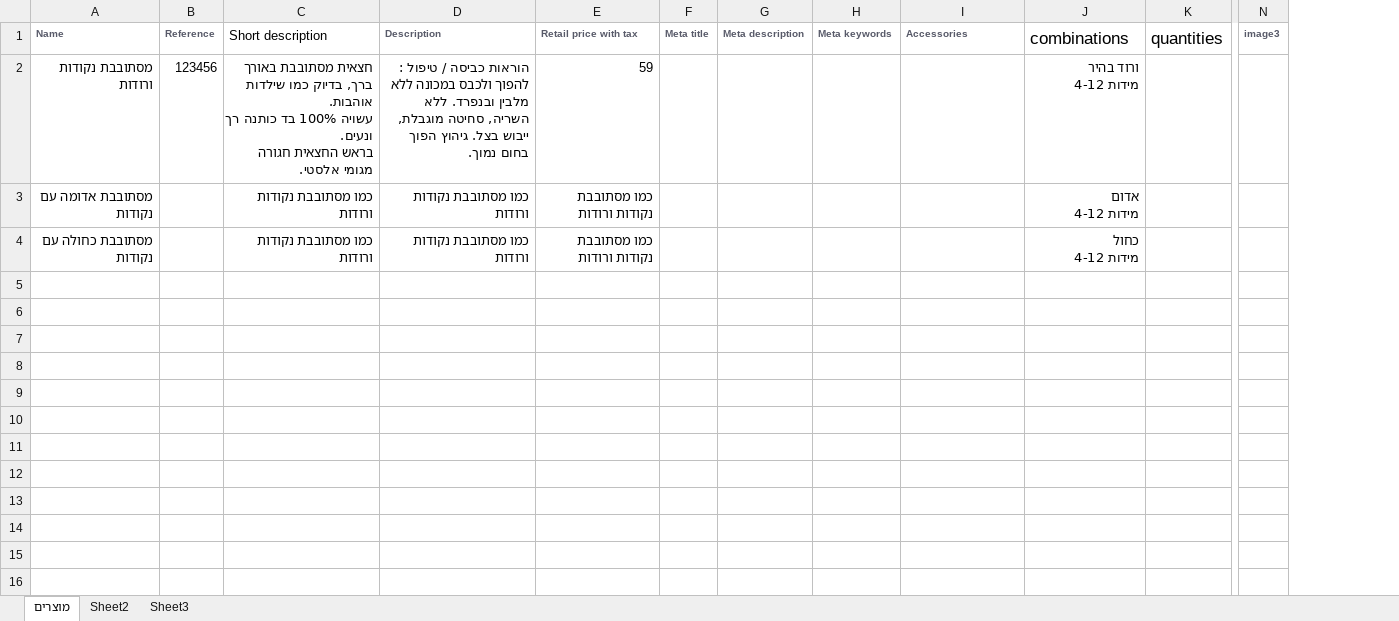
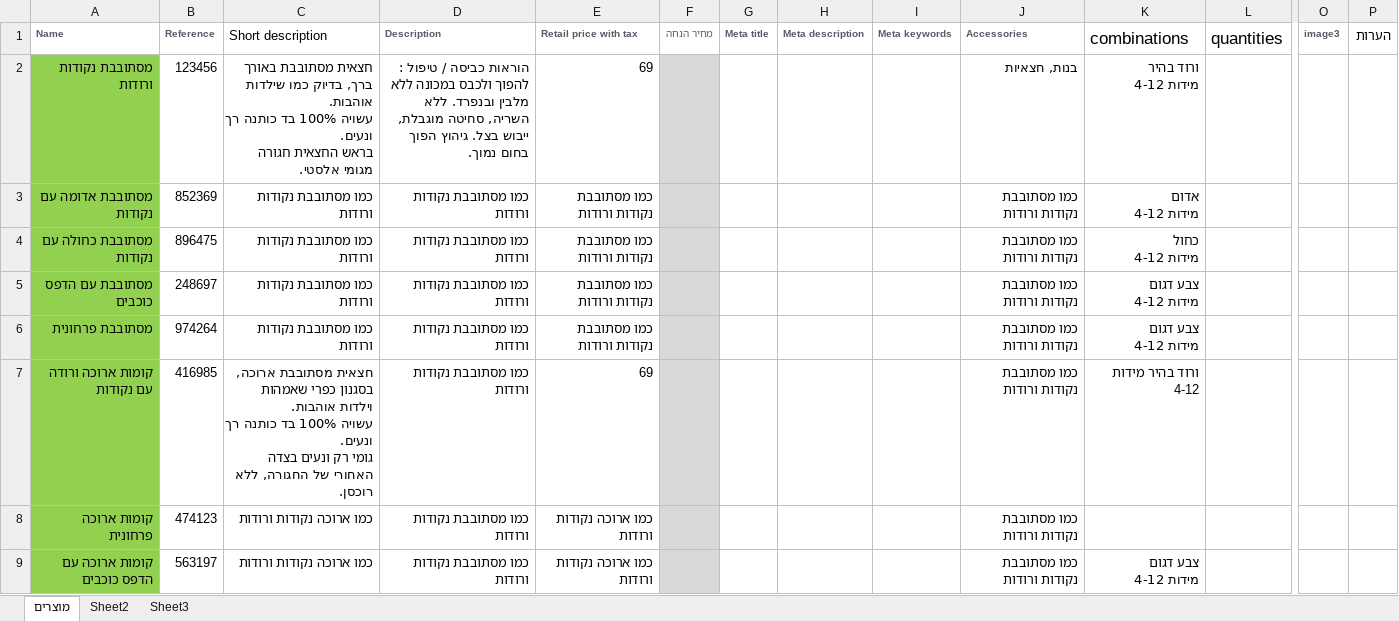
Before and after one commit to noameitan/shokolada_website_work, an Excel workbook: contentAndGraphics/categoriesAndProducts.xlsx, sheet מוצרים, drawn as a sheet; only a part is shown, gaps mark what is left out; values as stored, in another font and other column widths than the file's, no borders; addresses are those after the commit; rows hold the shown columns only; ↵ is a line break in a cell; the diff covers the shown part only; the diff names each change by its address in the sheet, - before the commit and + after, or states it on an @@ line.

```diff
--- a/contentAndGraphics/categoriesAndProducts.xlsx (sheet מוצרים)
+++ b/contentAndGraphics/categoriesAndProducts.xlsx (sheet מוצרים)
+column F (מחיר הנחה), empty
+column P (הערות), empty
-A2:A4 fill: none
+A2:A4 fill: #92D050
-E2 (Retail price with tax): 59
+E2 (Retail price with tax): 69
-J2 (Accessories): (empty)
+J2 (Accessories): בנות, חצאיות
-B3 (Reference): (empty)
+B3 (Reference): 852369
-J3:J4 (Accessories): (empty)
+J3:J4 (Accessories): כמו מסתובבת נקודות ורודות
-B4 (Reference): (empty)
+B4 (Reference): 896475
+row 5: מסתובבת עם הדפס כוכבים | 248697 | כמו מסתובבת נקודות ורודות | כמו מסתובבת נקודות ורודות | כמו מסתובבת נקודות ורודות |  |  |  |  | כמו מסתובבת נקודות ורודות | צבע דגום ↵ מידות 4-12
+row 6: מסתובבת פרחונית | 974264 | כמו מסתובבת נקודות ורודות | כמו מסתובבת נקודות ורודות | כמו מסתובבת נקודות ורודות |  |  |  |  | כמו מסתובבת נקודות ורודות | צבע דגום ↵ מידות 4-12
+row 7: קומות ארוכה ורודה עם נקודות | 416985 | חצאית מסתובבת ארוכה, בסגנון כפרי שאמהות וילדות אוהבות. ↵ עשויה 100% בד כותנה רך ונעים. ↵ גומי רק ונעים בצדה האחורי של החגורה, ללא רוכסן. | כמו מסתובבת נקודות ורודות | 69 |  |  |  |  | כמו מסתובבת נקודות ורודות | ורוד בהיר מידות 4-12
+row 8: קומות ארוכה פרחונית | 474123 | כמו ארוכה נקודות ורודות | כמו מסתובבת נקודות ורודות | כמו ארוכה נקודות ורודות |  |  |  |  | כמו מסתובבת נקודות ורודות
+row 9: קומות ארוכה עם הדפס כוכבים | 563197 | כמו ארוכה נקודות ורודות | כמו מסתובבת נקודות ורודות | כמו ארוכה נקודות ורודות |  |  |  |  | כמו מסתובבת נקודות ורודות | צבע דגום ↵ מידות 4-12
```
Also changed, not shown: 8 added rows elsewhere in this sheet, shokolada_website.xlsx.
